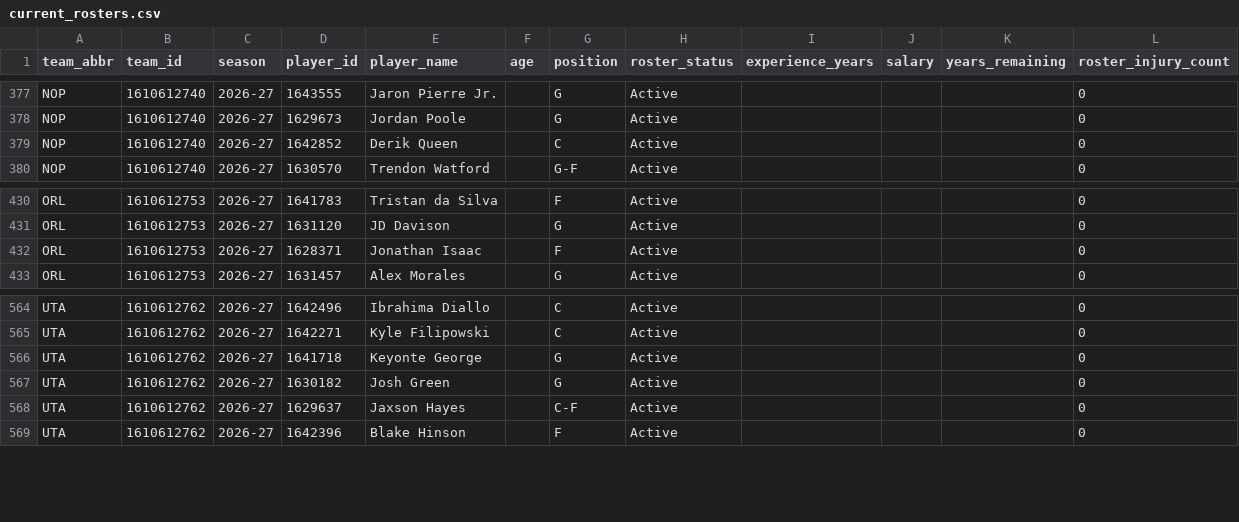
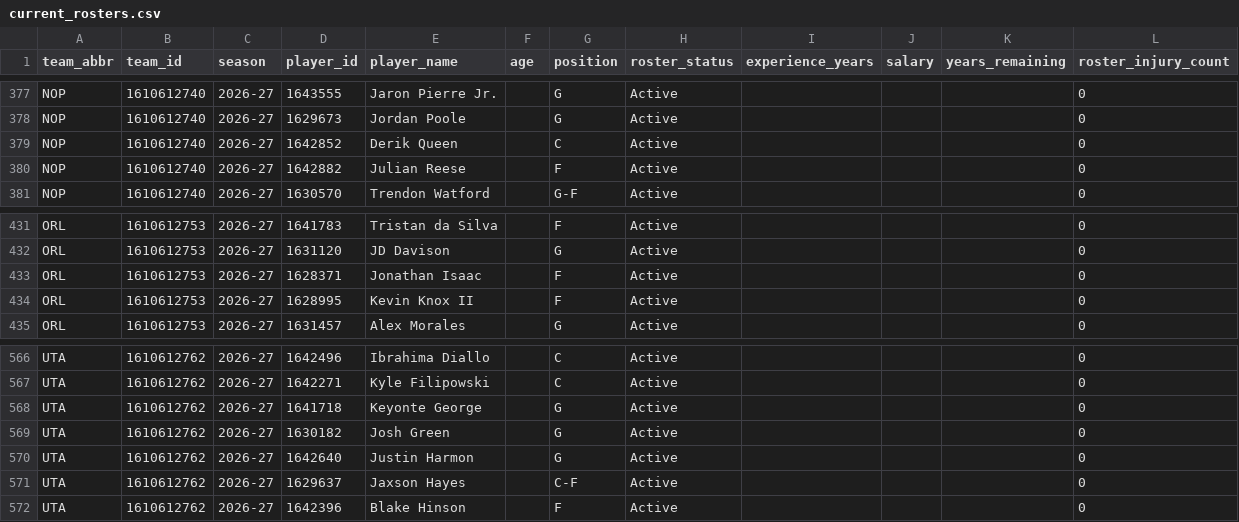
Before and after one commit to ADorsey1/nba-forecast-lab, a CSV file: data/raw/live/current_rosters.csv, drawn as a sheet; only a part is shown, gaps mark what is left out; the diff names each change by its address in the sheet, - before the commit and + after, or states it on an @@ line.

```diff
--- a/data/raw/live/current_rosters.csv
+++ b/data/raw/live/current_rosters.csv
+row 380: NOP | 1610612740 | 2026-27 | 1642882 | Julian Reese |  | F | Active |  |  |  | 0
+row 434: ORL | 1610612753 | 2026-27 | 1628995 | Kevin Knox II |  | F | Active |  |  |  | 0
+row 570: UTA | 1610612762 | 2026-27 | 1642640 | Justin Harmon |  | G | Active |  |  |  | 0
```
Also changed, not shown: data/processed/next_season_forecast.csv, data/processed/next_season_simulation.csv, 5 other files.
